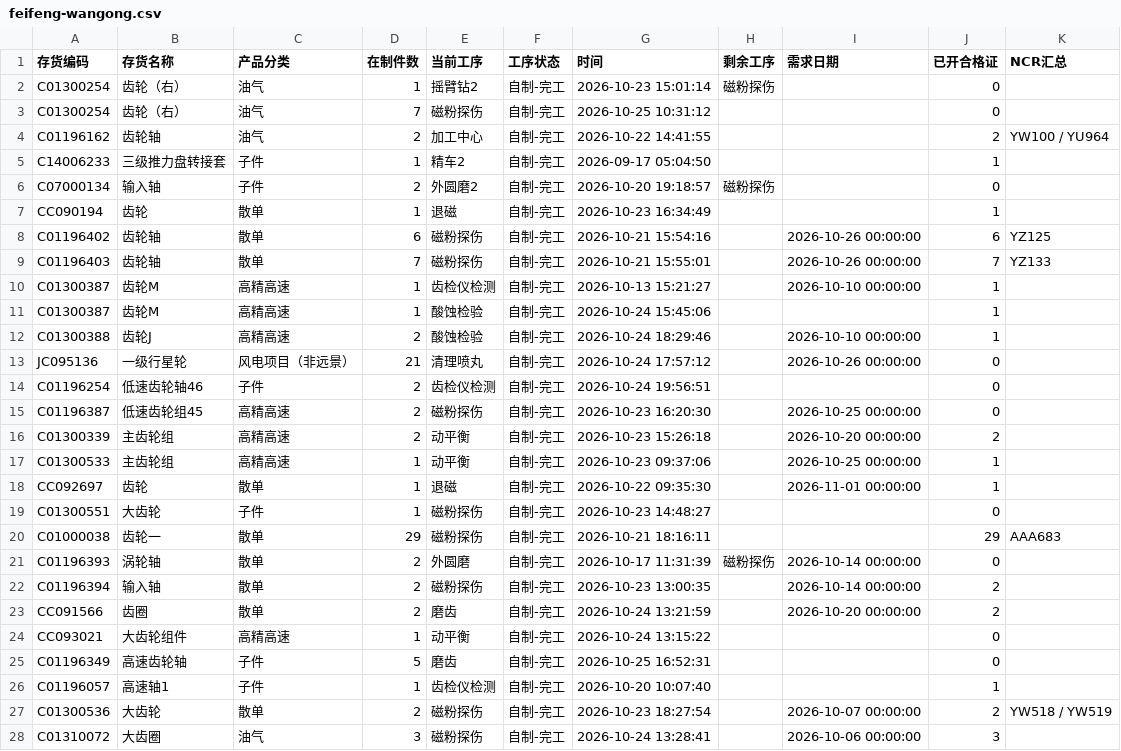
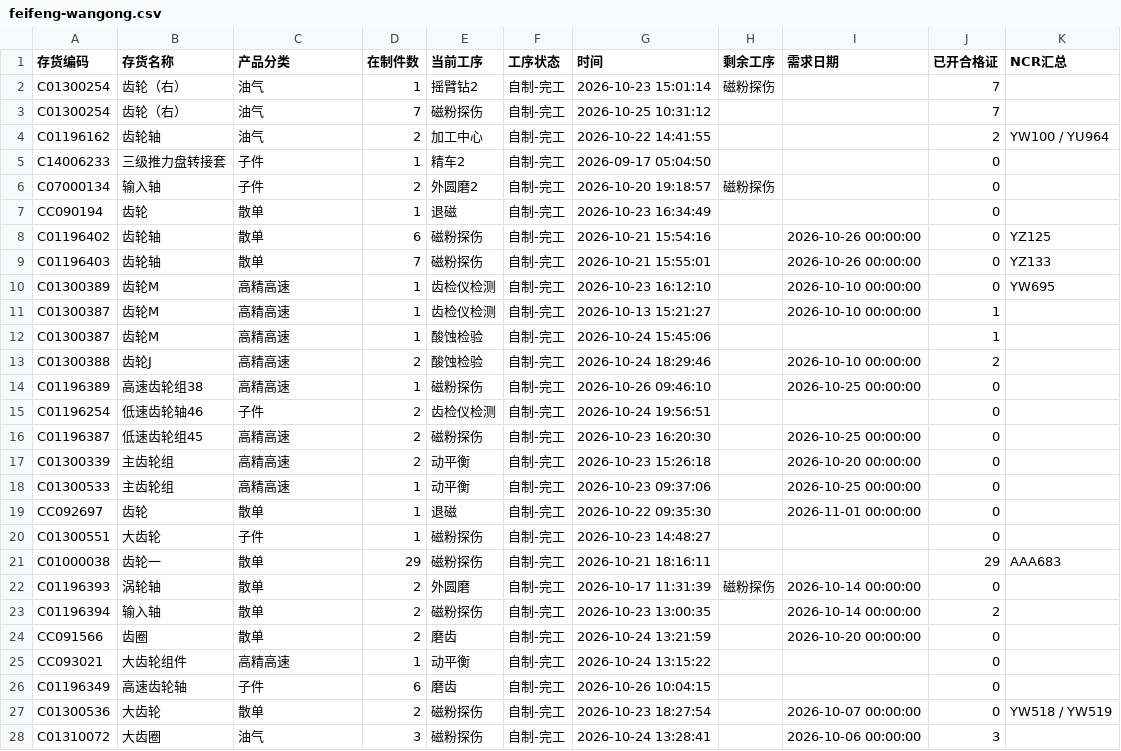
Before and after one commit to ZhanghaoWorkbuddy10/action-board, a CSV file: feifeng-wangong.csv, drawn as a sheet; only a part is shown; the diff covers the shown part only.

Commit message:
Update feifeng-wangong-csv 2026-10-26 14:42

```diff
--- a/feifeng-wangong.csv
+++ b/feifeng-wangong.csv
@@ -1,19 +1,20 @@
 存货编码,存货名称,产品分类,在制件数,当前工序,工序状态,时间,剩余工序,需求日期,已开合格证,NCR汇总
-C01300254,齿轮（右）,油气,1,摇臂钻2,自制-完工,2026-10-23 15:01:14,磁粉探伤,,0,
-C01300254,齿轮（右）,油气,7,磁粉探伤,自制-完工,2026-10-25 10:31:12,,,0,
+C01300254,齿轮（右）,油气,1,摇臂钻2,自制-完工,2026-10-23 15:01:14,磁粉探伤,,7,
+C01300254,齿轮（右）,油气,7,磁粉探伤,自制-完工,2026-10-25 10:31:12,,,7,
 C01196162,齿轮轴,油气,2,加工中心,自制-完工,2026-10-22 14:41:55,,,2,YW100 / YU964
-C14006233,三级推力盘转接套,子件,1,精车2,自制-完工,2026-09-17 05:04:50,,,1,
+C14006233,三级推力盘转接套,子件,1,精车2,自制-完工,2026-09-17 05:04:50,,,0,
 C07000134,输入轴,子件,2,外圆磨2,自制-完工,2026-10-20 19:18:57,磁粉探伤,,0,
-CC090194,齿轮,散单,1,退磁,自制-完工,2026-10-23 16:34:49,,,1,
-C01196402,齿轮轴,散单,6,磁粉探伤,自制-完工,2026-10-21 15:54:16,,2026-10-26 00:00:00,6,YZ125
-C01196403,齿轮轴,散单,7,磁粉探伤,自制-完工,2026-10-21 15:55:01,,2026-10-26 00:00:00,7,YZ133
+CC090194,齿轮,散单,1,退磁,自制-完工,2026-10-23 16:34:49,,,0,
+C01196402,齿轮轴,散单,6,磁粉探伤,自制-完工,2026-10-21 15:54:16,,2026-10-26 00:00:00,0,YZ125
+C01196403,齿轮轴,散单,7,磁粉探伤,自制-完工,2026-10-21 15:55:01,,2026-10-26 00:00:00,0,YZ133
+C01300389,齿轮M,高精高速,1,齿检仪检测,自制-完工,2026-10-23 16:12:10,,2026-10-10 00:00:00,0,YW695
 C01300387,齿轮M,高精高速,1,齿检仪检测,自制-完工,2026-10-13 15:21:27,,2026-10-10 00:00:00,1,
 C01300387,齿轮M,高精高速,1,酸蚀检验,自制-完工,2026-10-24 15:45:06,,,1,
-C01300388,齿轮J,高精高速,2,酸蚀检验,自制-完工,2026-10-24 18:29:46,,2026-10-10 00:00:00,1,
-JC095136,一级行星轮,风电项目（非远景）,21,清理喷丸,自制-完工,2026-10-24 17:57:12,,2026-10-26 00:00:00,0,
+C01300388,齿轮J,高精高速,2,酸蚀检验,自制-完工,2026-10-24 18:29:46,,2026-10-10 00:00:00,2,
+C01196389,高速齿轮组38,高精高速,1,磁粉探伤,自制-完工,2026-10-26 09:46:10,,2026-10-25 00:00:00,0,
 C01196254,低速齿轮轴46,子件,2,齿检仪检测,自制-完工,2026-10-24 19:56:51,,,0,
 C01196387,低速齿轮组45,高精高速,2,磁粉探伤,自制-完工,2026-10-23 16:20:30,,2026-10-25 00:00:00,0,
-C01300339,主齿轮组,高精高速,2,动平衡,自制-完工,2026-10-23 15:26:18,,2026-10-20 00:00:00,2,
-C01300533,主齿轮组,高精高速,1,动平衡,自制-完工,2026-10-23 09:37:06,,2026-10-25 00:00:00,1,
-CC092697,齿轮,散单,1,退磁,自制-完工,2026-10-22 09:35:30,,2026-11-01 00:00:00,1,
+C01300339,主齿轮组,高精高速,2,动平衡,自制-完工,2026-10-23 15:26:18,,2026-10-20 00:00:00,0,
+C01300533,主齿轮组,高精高速,1,动平衡,自制-完工,2026-10-23 09:37:06,,2026-10-25 00:00:00,0,
+CC092697,齿轮,散单,1,退磁,自制-完工,2026-10-22 09:35:30,,2026-11-01 00:00:00,0,
 C01300551,大齿轮,子件,1,磁粉探伤,自制-完工,2026-10-23 14:48:27,,,0,
@@ -22,7 +23,6 @@ C01196393,涡轮轴,散单,2,外圆磨,自制-完工,2026-10-17 11:31:39,磁粉
 C01196394,输入轴,散单,2,磁粉探伤,自制-完工,2026-10-23 13:00:35,,2026-10-14 00:00:00,2,
-CC091566,齿圈,散单,2,磨齿,自制-完工,2026-10-24 13:21:59,,2026-10-20 00:00:00,2,
+CC091566,齿圈,散单,2,磨齿,自制-完工,2026-10-24 13:21:59,,2026-10-20 00:00:00,0,
 CC093021,大齿轮组件,高精高速,1,动平衡,自制-完工,2026-10-24 13:15:22,,,0,
-C01196349,高速齿轮轴,子件,5,磨齿,自制-完工,2026-10-25 16:52:31,,,0,
-C01196057,高速轴1,子件,1,齿检仪检测,自制-完工,2026-10-20 10:07:40,,,1,
-C01300536,大齿轮,散单,2,磁粉探伤,自制-完工,2026-10-23 18:27:54,,2026-10-07 00:00:00,2,YW518 / YW519
+C01196349,高速齿轮轴,子件,6,磨齿,自制-完工,2026-10-26 10:04:15,,,0,
+C01300536,大齿轮,散单,2,磁粉探伤,自制-完工,2026-10-23 18:27:54,,2026-10-07 00:00:00,0,YW518 / YW519
 C01310072,大齿圈,油气,3,磁粉探伤,自制-完工,2026-10-24 13:28:41,,2026-10-06 00:00:00,3,
```
Also changed, not shown: 2 edited cells elsewhere in this file.
